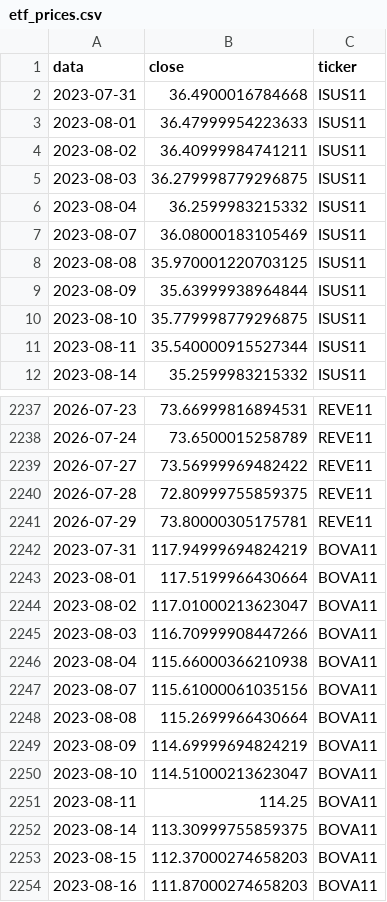
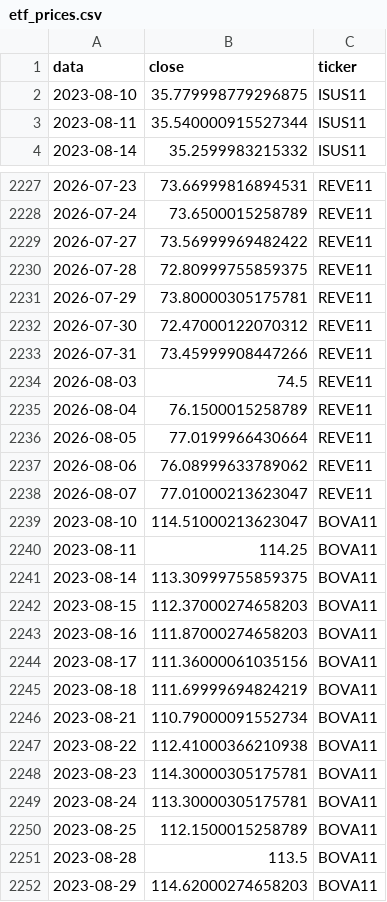
Before and after one commit to MatheusMarcc/Momentum_punch_optimizer-, a CSV file: data/raw/etf_prices.csv, drawn as a sheet; only a part is shown, gaps mark what is left out; the shorter side is filled out with more unchanged rows; removed rows and columns are numbered as before the commit, all else as after; the diff covers the shown part only; the diff names each change by its address in the sheet, - before the commit and + after, or states it on an @@ line.

```diff
--- a/data/raw/etf_prices.csv
+++ b/data/raw/etf_prices.csv
-row 2: 2023-07-31 | 36.4900016784668 | ISUS11
-row 3: 2023-08-01 | 36.47999954223633 | ISUS11
-row 4: 2023-08-02 | 36.40999984741211 | ISUS11
-row 5: 2023-08-03 | 36.279998779296875 | ISUS11
-row 6: 2023-08-04 | 36.2599983215332 | ISUS11
-row 7: 2023-08-07 | 36.08000183105469 | ISUS11
-row 8: 2023-08-08 | 35.970001220703125 | ISUS11
-row 9: 2023-08-09 | 35.63999938964844 | ISUS11
-row 2242: 2023-07-31 | 117.94999694824219 | BOVA11
-row 2243: 2023-08-01 | 117.5199966430664 | BOVA11
-row 2244: 2023-08-02 | 117.01000213623047 | BOVA11
-row 2245: 2023-08-03 | 116.70999908447266 | BOVA11
-row 2246: 2023-08-04 | 115.66000366210938 | BOVA11
-row 2247: 2023-08-07 | 115.61000061035156 | BOVA11
-row 2248: 2023-08-08 | 115.2699966430664 | BOVA11
-row 2249: 2023-08-09 | 114.69999694824219 | BOVA11
+row 2232: 2026-07-30 | 72.47000122070312 | REVE11
+row 2233: 2026-07-31 | 73.45999908447266 | REVE11
+row 2234: 2026-08-03 | 74.5 | REVE11
+row 2235: 2026-08-04 | 76.1500015258789 | REVE11
+row 2236: 2026-08-05 | 77.0199966430664 | REVE11
+row 2237: 2026-08-06 | 76.08999633789062 | REVE11
+row 2238: 2026-08-07 | 77.01000213623047 | REVE11
```
Also changed, not shown: 21 added rows and 16 removed rows elsewhere in this file, data/processed/stress_index.csv, data/processed/validate_signal_matrix.csv, 18 other files.
